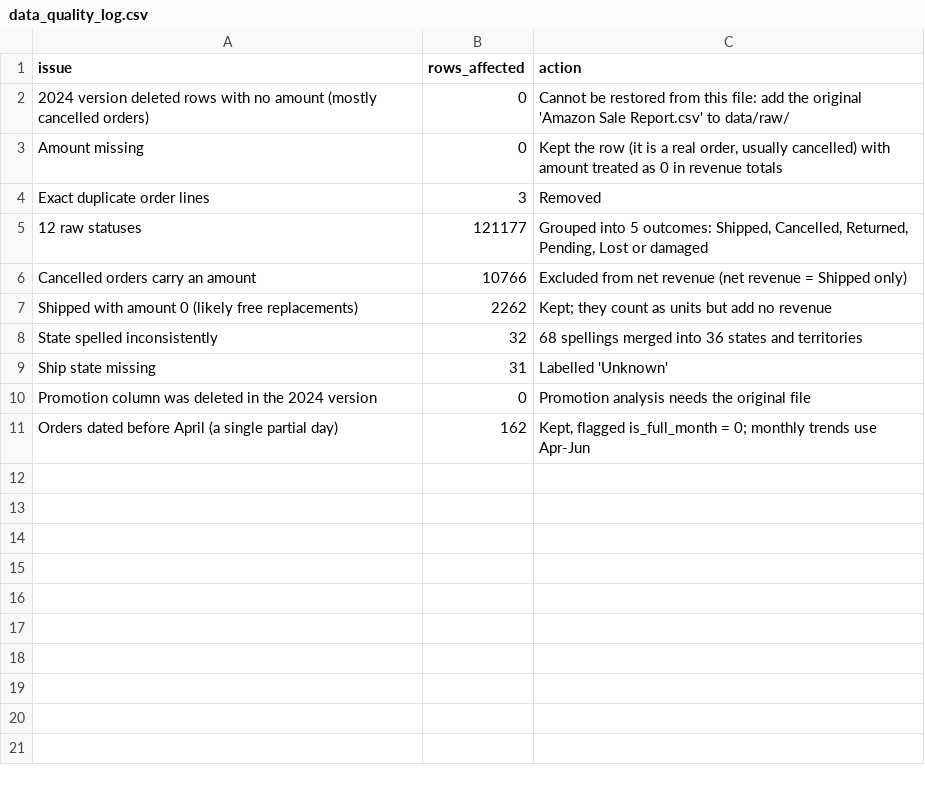
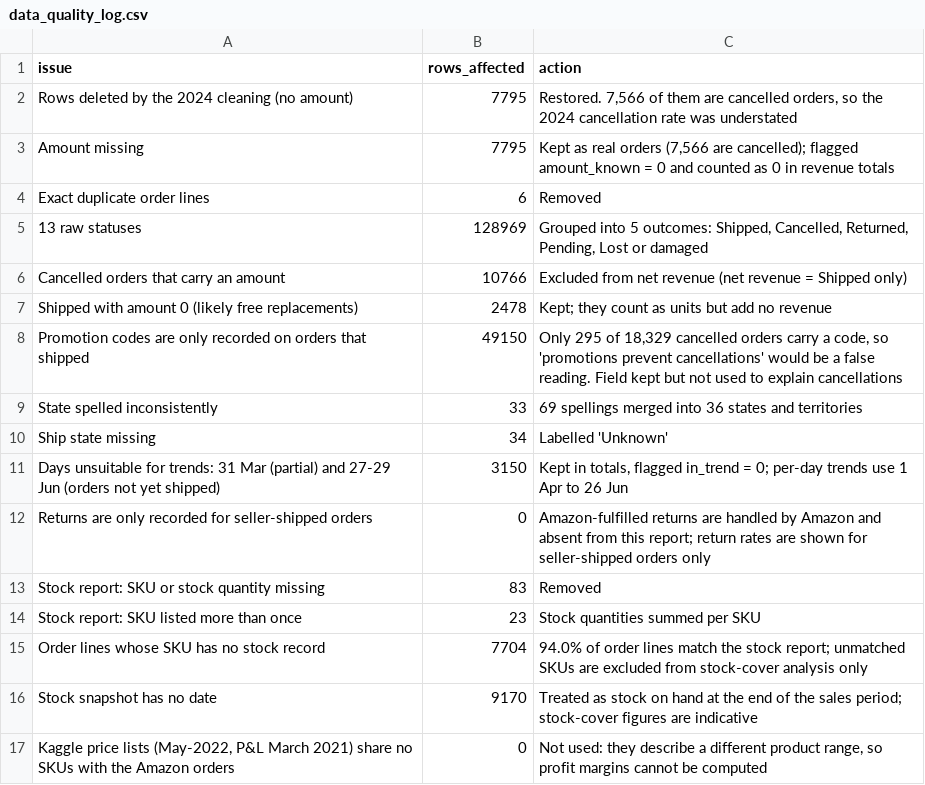
Before and after one commit to MahinRashid/Amazon-Sales-Report, a CSV file: data/clean/data_quality_log.csv, drawn as a sheet.

Commit message:
Rebuild the analysis from the raw order report and stock report
- Clean from the original Kaggle export: restores 7,795 rows the 2024
  version deleted (7,566 cancelled orders), so cancellation is 14.2%, not 8.9%
- Join the stock report by SKU to measure weeks of stock cover
- SQL analysis: order outcomes, fulfilment method, revenue trend, product
  concentration, stock cover and geography
- Notebook with 8 charts and a two-proportion test on cancellation rates
- Document a recording artifact in the promotions column
- Power BI star-schema exports
- README rewritten around findings, recommendations and limitations

```diff
--- a/data/clean/data_quality_log.csv
+++ b/data/clean/data_quality_log.csv
@@ -1,11 +1,17 @@
 issue,rows_affected,action
-2024 version deleted rows with no amount (mostly cancelled orders),0,Cannot be restored from this file: add the original 'Amazon Sale Report.csv' to data/raw/
-Amount missing,0,"Kept the row (it is a real order, usually cancelled) with amount treated as 0 in revenue totals"
-Exact duplicate order lines,3,Removed
-12 raw statuses,121177,"Grouped into 5 outcomes: Shipped, Cancelled, Returned, Pending, Lost or damaged"
-Cancelled orders carry an amount,10766,Excluded from net revenue (net revenue = Shipped only)
-Shipped with amount 0 (likely free replacements),2262,Kept; they count as units but add no revenue
-State spelled inconsistently,32,68 spellings merged into 36 states and territories
-Ship state missing,31,Labelled 'Unknown'
-Promotion column was deleted in the 2024 version,0,Promotion analysis needs the original file
-Orders dated before April (a single partial day),162,"Kept, flagged is_full_month = 0; monthly trends use Apr-Jun"
+Rows deleted by the 2024 cleaning (no amount),7795,"Restored. 7,566 of them are cancelled orders, so the 2024 cancellation rate was understated"
+Amount missing,7795,"Kept as real orders (7,566 are cancelled); flagged amount_known = 0 and counted as 0 in revenue totals"
+Exact duplicate order lines,6,Removed
+13 raw statuses,128969,"Grouped into 5 outcomes: Shipped, Cancelled, Returned, Pending, Lost or damaged"
+Cancelled orders that carry an amount,10766,Excluded from net revenue (net revenue = Shipped only)
+Shipped with amount 0 (likely free replacements),2478,Kept; they count as units but add no revenue
+Promotion codes are only recorded on orders that shipped,49150,"Only 295 of 18,329 cancelled orders carry a code, so 'promotions prevent cancellations' would be a false reading. Field kept but not used to explain cancellations"
+State spelled inconsistently,33,69 spellings merged into 36 states and territories
+Ship state missing,34,Labelled 'Unknown'
+Days unsuitable for trends: 31 Mar (partial) and 27-29 Jun (orders not yet shipped),3150,"Kept in totals, flagged in_trend = 0; per-day trends use 1 Apr to 26 Jun"
+Returns are only recorded for seller-shipped orders,0,Amazon-fulfilled returns are handled by Amazon and absent from this report; return rates are shown for seller-shipped orders only
+Stock report: SKU or stock quantity missing,83,Removed
+Stock report: SKU listed more than once,23,Stock quantities summed per SKU
+Order lines whose SKU has no stock record,7704,94.0% of order lines match the stock report; unmatched SKUs are excluded from stock-cover analysis only
+Stock snapshot has no date,9170,Treated as stock on hand at the end of the sales period; stock-cover figures are indicative
+"Kaggle price lists (May-2022, P&L March 2021) share no SKUs with the Amazon orders",0,"Not used: they describe a different product range, so profit margins cannot be computed"
```
Also changed, not shown: 31 other files.
